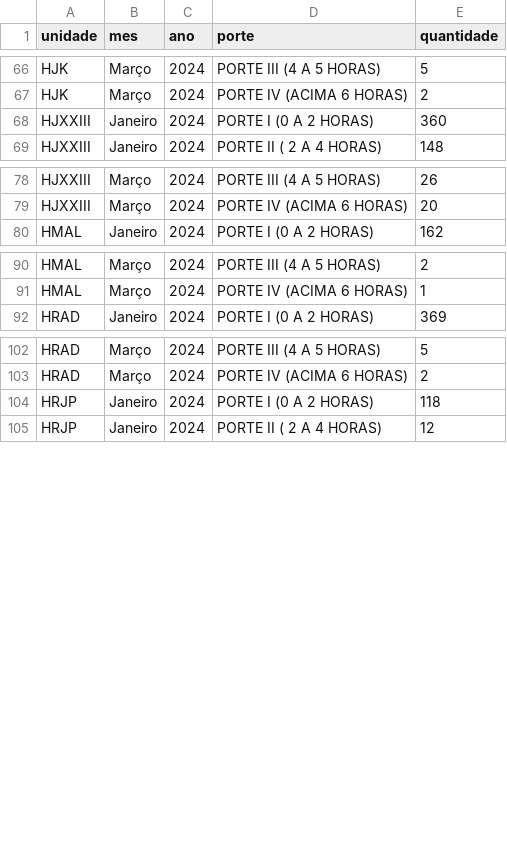
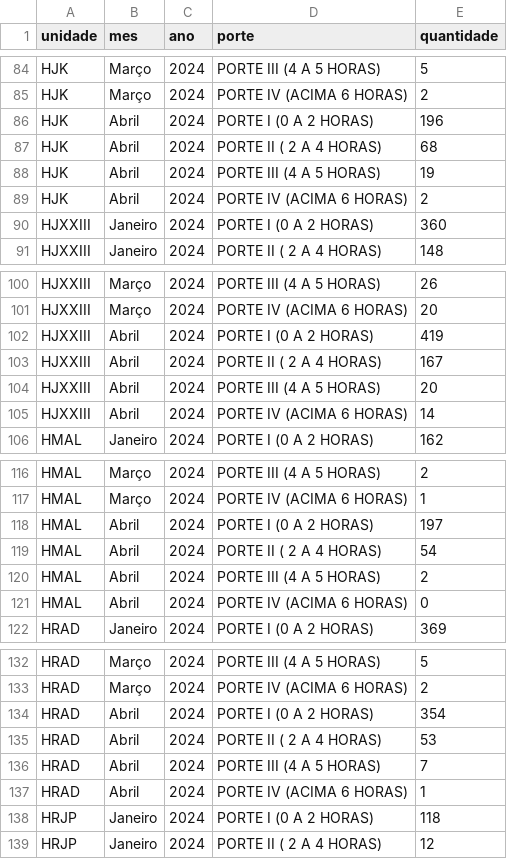
Before and after one commit to fhemig/Cirurgias, a CSV file: data/cirurgia_2024.csv, drawn as a sheet; only a part is shown, gaps mark what is left out; the diff covers the shown part only.

Commit message:
Atualização dos dados de Cirurgia referente a abril de 2024.

```diff
--- a/data/cirurgia_2024.csv
+++ b/data/cirurgia_2024.csv
@@ -67,2 +85,6 @@ HJK;Março;2024;PORTE III (4 A 5 HORAS);5
 HJK;Março;2024;PORTE IV (ACIMA 6 HORAS);2
+HJK;Abril;2024;PORTE I (0 A 2 HORAS);196
+HJK;Abril;2024;PORTE II ( 2 A 4 HORAS);68
+HJK;Abril;2024;PORTE III (4 A 5 HORAS);19
+HJK;Abril;2024;PORTE IV (ACIMA 6 HORAS);2
 HJXXIII;Janeiro;2024;PORTE I (0 A 2 HORAS);360
@@ -79,2 +101,6 @@ HJXXIII;Março;2024;PORTE III (4 A 5 HORAS);26
 HJXXIII;Março;2024;PORTE IV (ACIMA 6 HORAS);20
+HJXXIII;Abril;2024;PORTE I (0 A 2 HORAS);419
+HJXXIII;Abril;2024;PORTE II ( 2 A 4 HORAS);167
+HJXXIII;Abril;2024;PORTE III (4 A 5 HORAS);20
+HJXXIII;Abril;2024;PORTE IV (ACIMA 6 HORAS);14
 HMAL;Janeiro;2024;PORTE I (0 A 2 HORAS);162
@@ -91,2 +117,6 @@ HMAL;Março;2024;PORTE III (4 A 5 HORAS);2
 HMAL;Março;2024;PORTE IV (ACIMA 6 HORAS);1
+HMAL;Abril;2024;PORTE I (0 A 2 HORAS);197
+HMAL;Abril;2024;PORTE II ( 2 A 4 HORAS);54
+HMAL;Abril;2024;PORTE III (4 A 5 HORAS);2
+HMAL;Abril;2024;PORTE IV (ACIMA 6 HORAS);0
 HRAD;Janeiro;2024;PORTE I (0 A 2 HORAS);369
@@ -103,2 +133,6 @@ HRAD;Março;2024;PORTE III (4 A 5 HORAS);5
 HRAD;Março;2024;PORTE IV (ACIMA 6 HORAS);2
+HRAD;Abril;2024;PORTE I (0 A 2 HORAS);354
+HRAD;Abril;2024;PORTE II ( 2 A 4 HORAS);53
+HRAD;Abril;2024;PORTE III (4 A 5 HORAS);7
+HRAD;Abril;2024;PORTE IV (ACIMA 6 HORAS);1
 HRJP;Janeiro;2024;PORTE I (0 A 2 HORAS);118
```
Also changed, not shown: 23 added rows elsewhere in this file, 1 other file.
